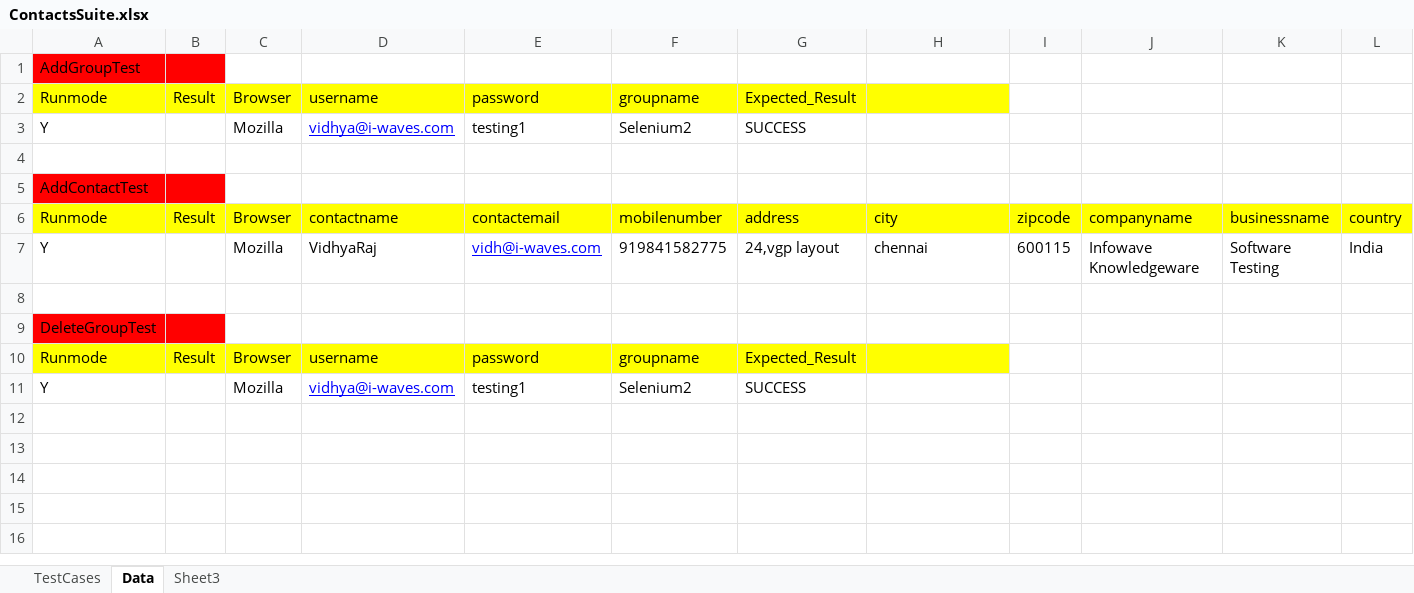
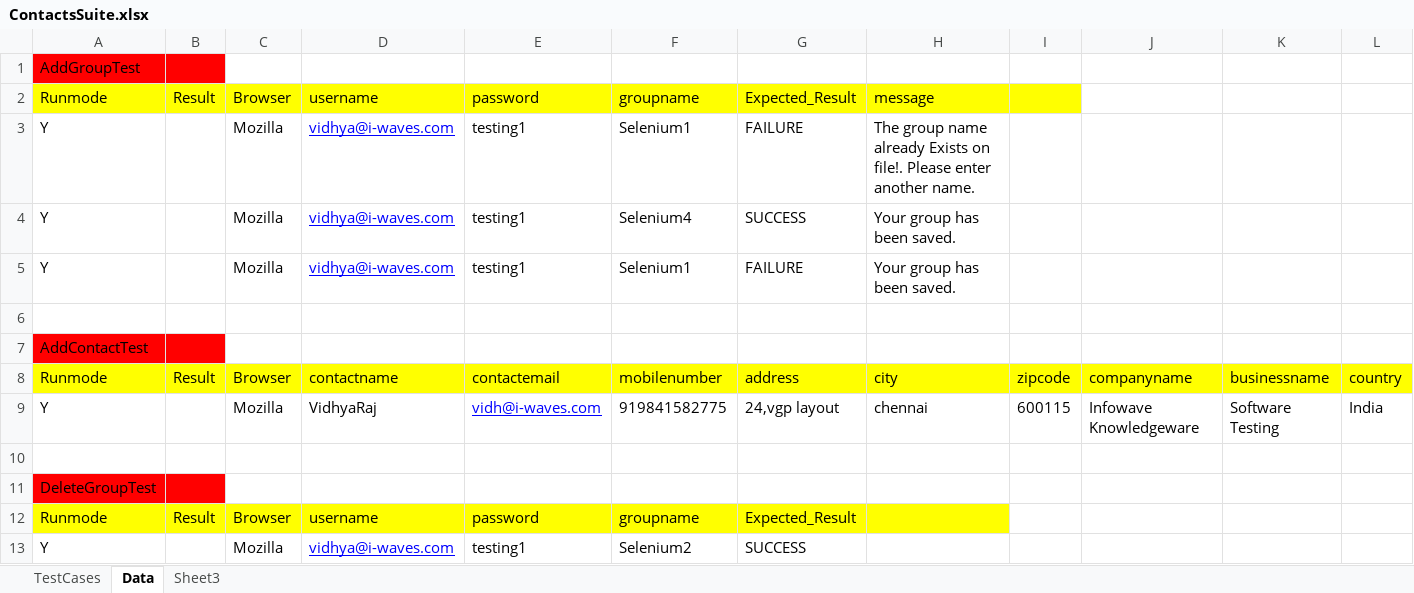
Before and after one commit to VidhyaJ/COTC, an Excel workbook: DataDriven_Framework_COTC/ContactsSuite.xlsx, sheet Data, drawn as a sheet; only a part is shown; values as stored, in another font and other column widths than the file's, no borders; addresses are those after the commit; rows hold the shown columns only; the diff names each change by its address in the sheet, - before the commit and + after, or states it on an @@ line.

Commit message:
Updated today

```diff
--- a/DataDriven_Framework_COTC/ContactsSuite.xlsx (sheet Data)
+++ b/DataDriven_Framework_COTC/ContactsSuite.xlsx (sheet Data)
-H2: (empty)
+H2: message
-I2 fill: none
+I2 fill: #FFFF00
+row 3: Y |  | Mozilla | vidhya@i-waves.com | testing1 | Selenium1 | FAILURE | The group name already Exists on file!. Please enter another name.
-F4: Selenium2
+F4: Selenium4
-H4: (empty)
+H4: Your group has been saved.
+row 5: Y |  | Mozilla | vidhya@i-waves.com | testing1 | Selenium1 | FAILURE | Your group has been saved.
```
Also changed, not shown: sheet TestCases.
